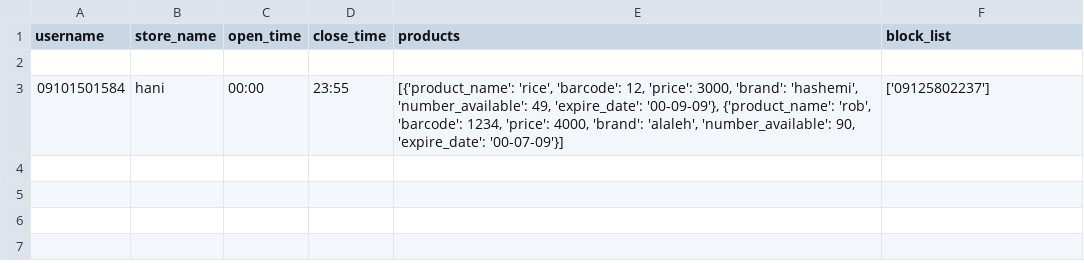
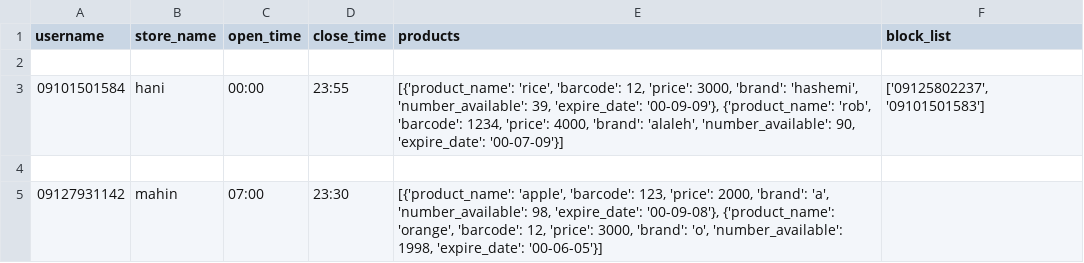
Before and after one commit to haniehparnoon/onlineShop, a CSV file: Stores.csv, drawn as a sheet.

```diff
--- a/Stores.csv
+++ b/Stores.csv
@@ -2,2 +2,4 @@ username,store_name,open_time,close_time,products,block_list
 
-09101501584,hani,00:00,23:55,"[{'product_name': 'rice', 'barcode': 12, 'price': 3000, 'brand': 'hashemi', 'number_available': 49, 'expire_date': '00-09-09'}, {'product_name': 'rob', 'barcode': 1234, 'price': 4000, 'brand': 'alaleh', 'number_available': 90, 'expire_date': '00-07-09'}]",['09125802237']
+09101501584,hani,00:00,23:55,"[{'product_name': 'rice', 'barcode': 12, 'price': 3000, 'brand': 'hashemi', 'number_available': 39, 'expire_date': '00-09-09'}, {'product_name': 'rob', 'barcode': 1234, 'price': 4000, 'brand': 'alaleh', 'number_available': 90, 'expire_date': '00-07-09'}]","['09125802237', '09101501583']"
+
+09127931142,mahin,07:00,23:30,"[{'product_name': 'apple', 'barcode': 123, 'price': 2000, 'brand': 'a', 'number_available': 98, 'expire_date': '00-09-08'}, {'product_name': 'orange', 'barcode': 12, 'price': 3000, 'brand': 'o', 'number_available': 1998, 'expire_date': '00-06-05'}]",
```
Also changed, not shown: invoices.csv, users.csv, 6 other files.
